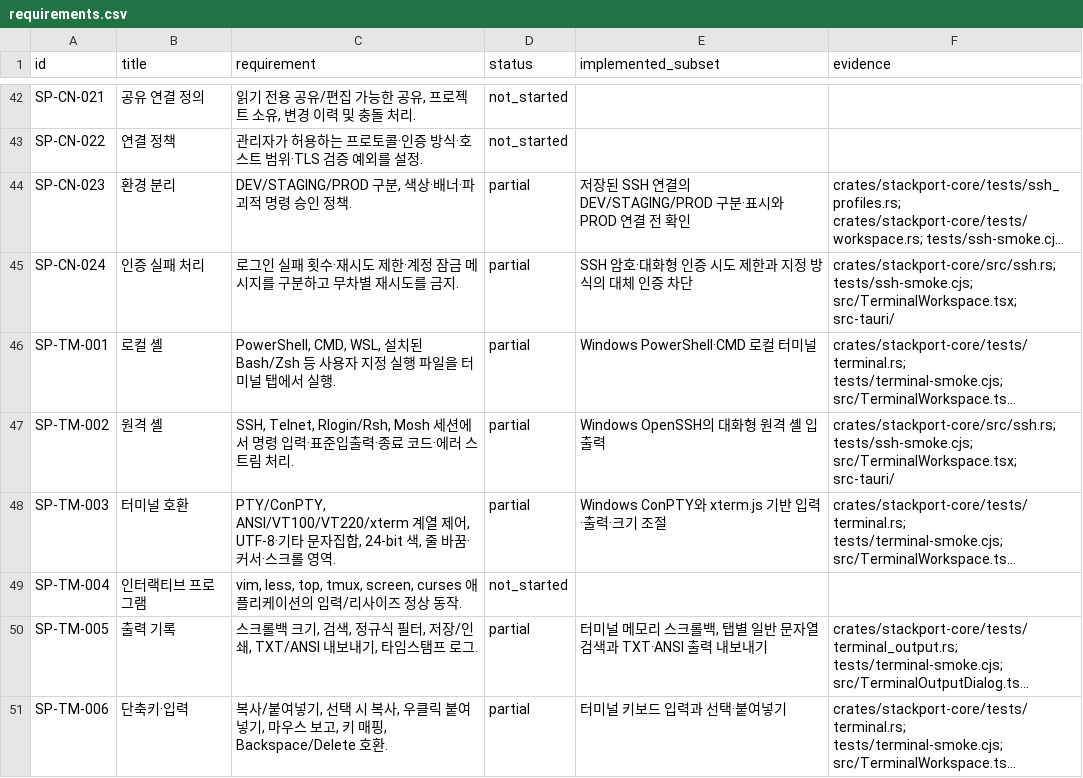
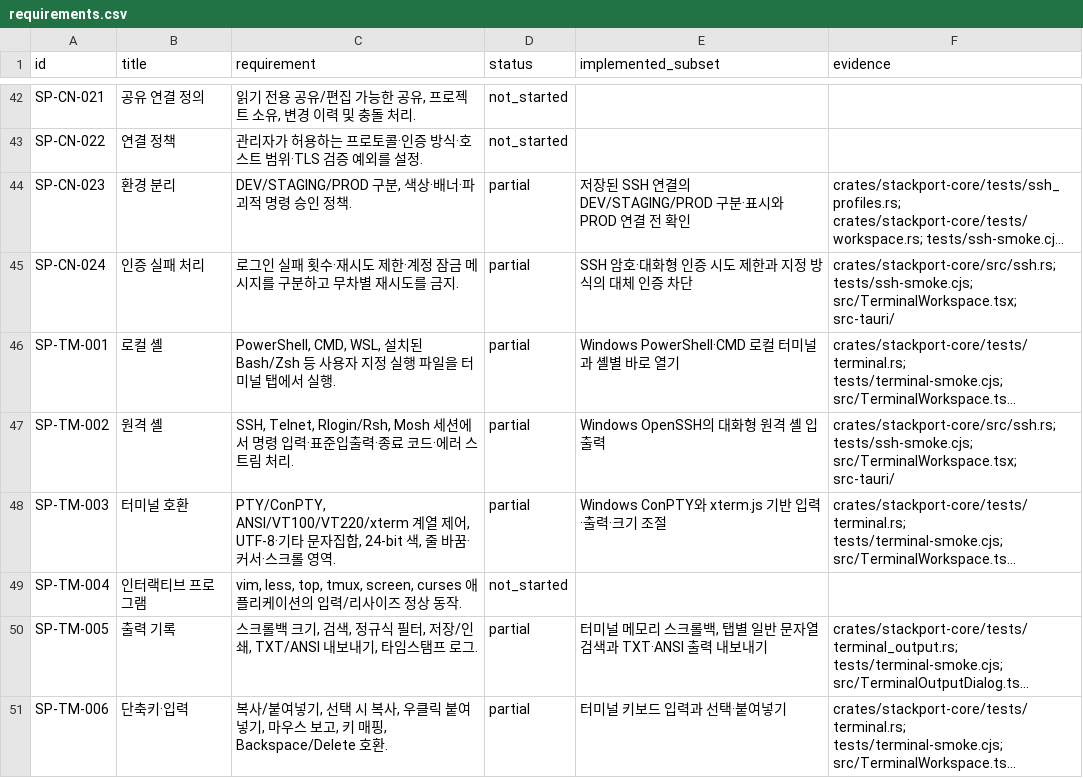
Before and after one commit to KimPolar/StackPort, a CSV file: docs/requirements.csv, drawn as a sheet; only a part is shown, gaps mark what is left out; long unchanged cells end in …; the diff names each change by its address in the sheet, - before the commit and + after, or states it on an @@ line.

```diff
--- a/docs/requirements.csv
+++ b/docs/requirements.csv
-E46 (implemented_subset): Windows PowerShell·CMD 로컬 터미널
+E46 (implemented_subset): Windows PowerShell·CMD 로컬 터미널과 셸별 바로 열기
```
Also changed, not shown: 8 other files.
